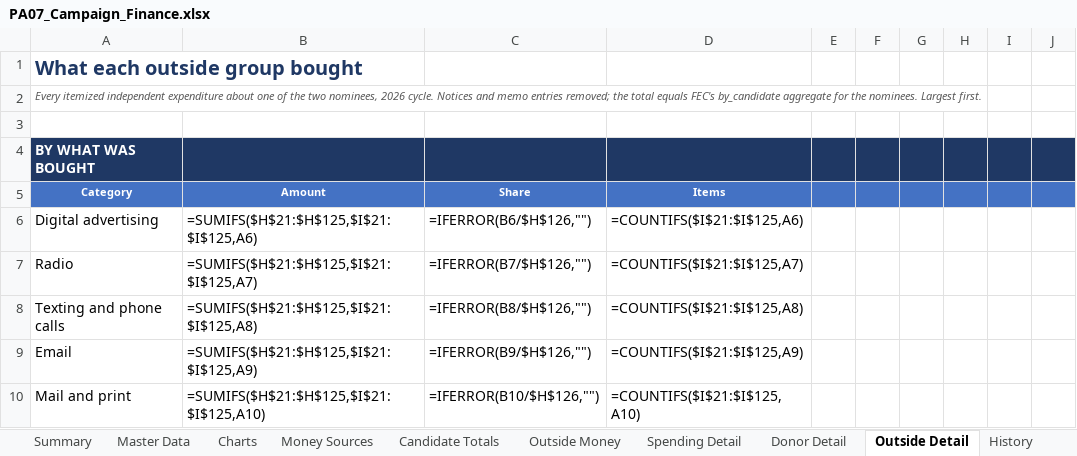
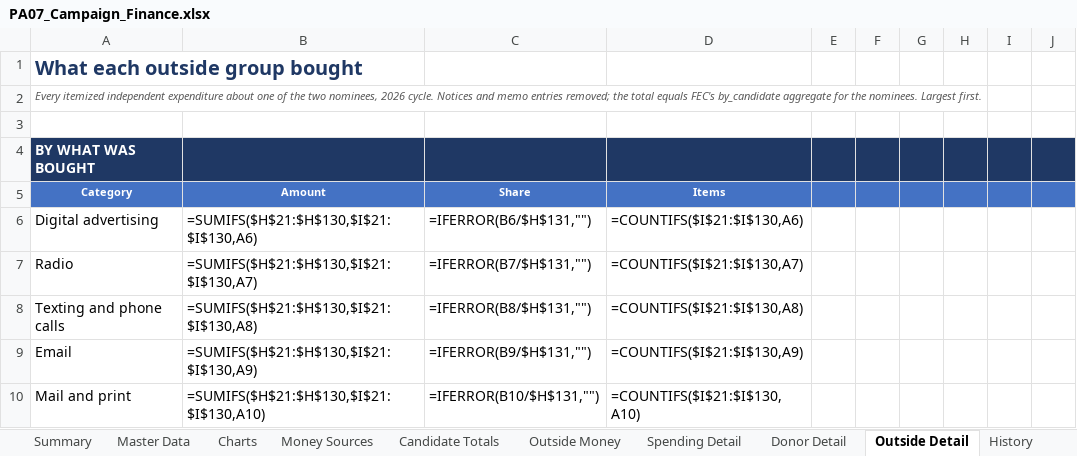
Before and after one commit to weinsteincharles27-del/pa07-finance, an Excel workbook: site/PA07_Campaign_Finance.xlsx, sheet Outside Detail, drawn as a sheet; only a part is shown; values as stored, in another font and other column widths than the file's, no borders; formulas without a stored value are shown as written; the diff covers the shown part only; the diff names each change by its address in the sheet, - before the commit and + after, or states it on an @@ line.

```diff
--- a/site/PA07_Campaign_Finance.xlsx (sheet Outside Detail)
+++ b/site/PA07_Campaign_Finance.xlsx (sheet Outside Detail)
-B6: =SUMIFS($H$21:$H$125,$I$21:$I$125,A6)
+B6: =SUMIFS($H$21:$H$130,$I$21:$I$130,A6)
-C6: =IFERROR(B6/$H$126,"")
+C6: =IFERROR(B6/$H$131,"")
-D6: =COUNTIFS($I$21:$I$125,A6)
+D6: =COUNTIFS($I$21:$I$130,A6)
-B7: =SUMIFS($H$21:$H$125,$I$21:$I$125,A7)
+B7: =SUMIFS($H$21:$H$130,$I$21:$I$130,A7)
-C7: =IFERROR(B7/$H$126,"")
+C7: =IFERROR(B7/$H$131,"")
-D7: =COUNTIFS($I$21:$I$125,A7)
+D7: =COUNTIFS($I$21:$I$130,A7)
-B8: =SUMIFS($H$21:$H$125,$I$21:$I$125,A8)
+B8: =SUMIFS($H$21:$H$130,$I$21:$I$130,A8)
-C8: =IFERROR(B8/$H$126,"")
+C8: =IFERROR(B8/$H$131,"")
-D8: =COUNTIFS($I$21:$I$125,A8)
+D8: =COUNTIFS($I$21:$I$130,A8)
-B9: =SUMIFS($H$21:$H$125,$I$21:$I$125,A9)
+B9: =SUMIFS($H$21:$H$130,$I$21:$I$130,A9)
-C9: =IFERROR(B9/$H$126,"")
+C9: =IFERROR(B9/$H$131,"")
-D9: =COUNTIFS($I$21:$I$125,A9)
+D9: =COUNTIFS($I$21:$I$130,A9)
-B10: =SUMIFS($H$21:$H$125,$I$21:$I$125,A10)
+B10: =SUMIFS($H$21:$H$130,$I$21:$I$130,A10)
-C10: =IFERROR(B10/$H$126,"")
+C10: =IFERROR(B10/$H$131,"")
-D10: =COUNTIFS($I$21:$I$125,A10)
+D10: =COUNTIFS($I$21:$I$130,A10)
```
Also changed, not shown: 5 added rows and 17 edited cells elsewhere in this sheet, sheet Master Data, sheet Outside Money, sheet Notes & Sources, sheet Candidate Totals, sheet Summary, sheet Donor Detail, 2 more sheets, 8 other files.
